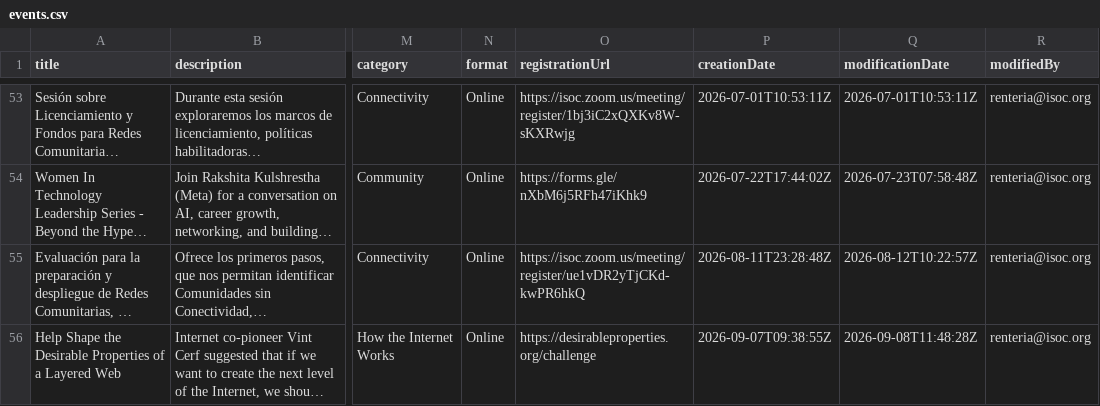
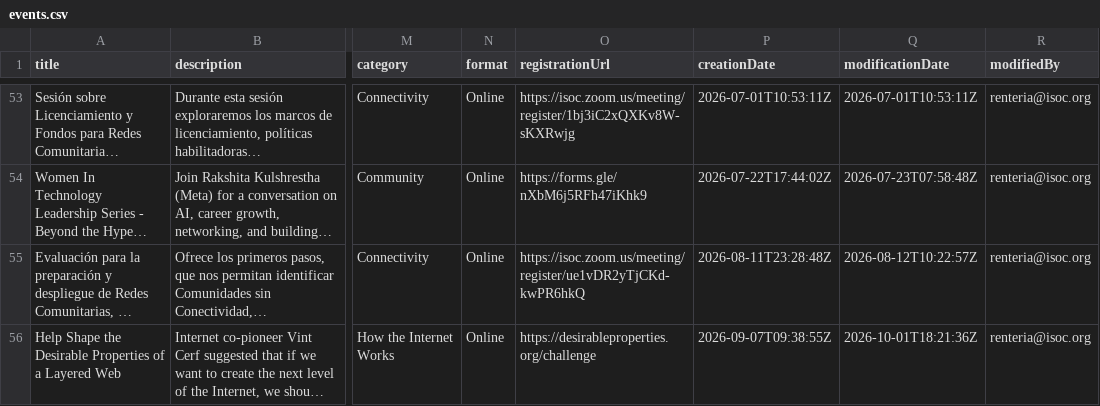
Before and after one commit to InternetSociety/community-opportunities, a CSV file: community-events/data/events.csv, drawn as a sheet; only a part is shown, gaps mark what is left out; long unchanged cells end in …; the diff names each change by its address in the sheet, - before the commit and + after, or states it on an @@ line.

```diff
--- a/community-events/data/events.csv
+++ b/community-events/data/events.csv
-Q56 (modificationDate): 2026-09-08T11:48:28Z
+Q56 (modificationDate): 2026-10-01T18:21:36Z
```
Also changed, not shown: 1 other file.
